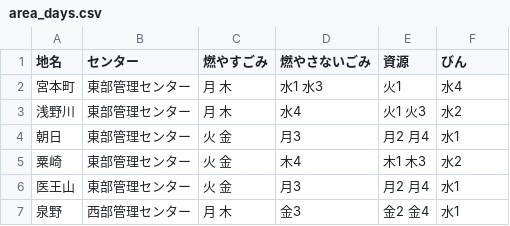
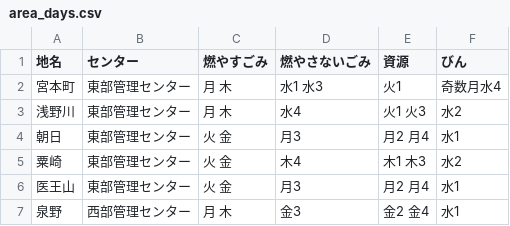
Before and after one commit to baku-baku/5374, a CSV file: data/area_days.csv, drawn as a sheet; only a part is shown.

Commit message:
Update area_days.csv

```diff
--- a/data/area_days.csv
+++ b/data/area_days.csv
@@ -1,3 +1,3 @@
 地名,センター,燃やすごみ,燃やさないごみ,資源,びん
-宮本町,東部管理センター,月 木,水1 水3,火1,水4
+宮本町,東部管理センター,月 木,水1 水3,火1,奇数月水4
 浅野川,東部管理センター,月 木,水4,火1 火3,水2
```
